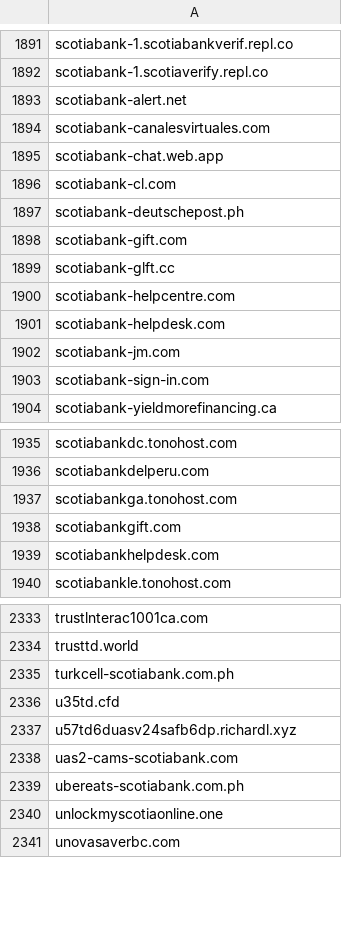
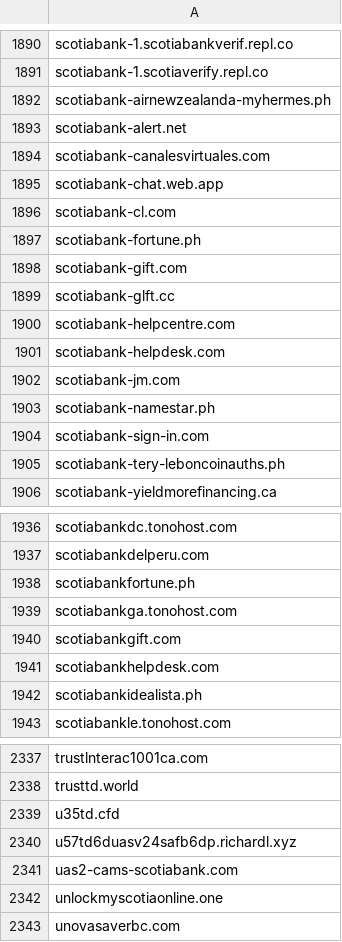
Before and after one commit to Phishcan/phishcan-data, a CSV file: api/banking/comprehensive_banking_phishing_domains.csv, drawn as a sheet; only a part is shown, gaps mark what is left out; the diff covers the shown part only.

Commit message:
Update phishing exports - 2026-10-24_06-50-23

```diff
--- a/api/banking/comprehensive_banking_phishing_domains.csv
+++ b/api/banking/comprehensive_banking_phishing_domains.csv
@@ -1892,2 +1891,3 @@ scotiabank-1.scotiabankverif.repl.co
 scotiabank-1.scotiaverify.repl.co
+scotiabank-airnewzealanda-myhermes.ph
 scotiabank-alert.net
@@ -1896,3 +1896,3 @@ scotiabank-chat.web.app
 scotiabank-cl.com
-scotiabank-deutschepost.ph
+scotiabank-fortune.ph
 scotiabank-gift.com
@@ -1902,3 +1902,5 @@ scotiabank-helpdesk.com
 scotiabank-jm.com
+scotiabank-namestar.ph
 scotiabank-sign-in.com
+scotiabank-tery-leboncoinauths.ph
 scotiabank-yieldmorefinancing.ca
@@ -1936,2 +1937,3 @@ scotiabankdc.tonohost.com
 scotiabankdelperu.com
+scotiabankfortune.ph
 scotiabankga.tonohost.com
@@ -1939,2 +1941,3 @@ scotiabankgift.com
 scotiabankhelpdesk.com
+scotiabankidealista.ph
 scotiabankle.tonohost.com
@@ -2334,3 +2338,2 @@ trustlnterac1001ca.com
 trusttd.world
-turkcell-scotiabank.com.ph
 u35td.cfd
@@ -2338,3 +2341,2 @@ u57td6duasv24safb6dp.richardl.xyz
 uas2-cams-scotiabank.com
-ubereats-scotiabank.com.ph
 unlockmyscotiaonline.one
```
Also changed, not shown: 5 added rows and 5 removed rows elsewhere in this file, 6 other files.
